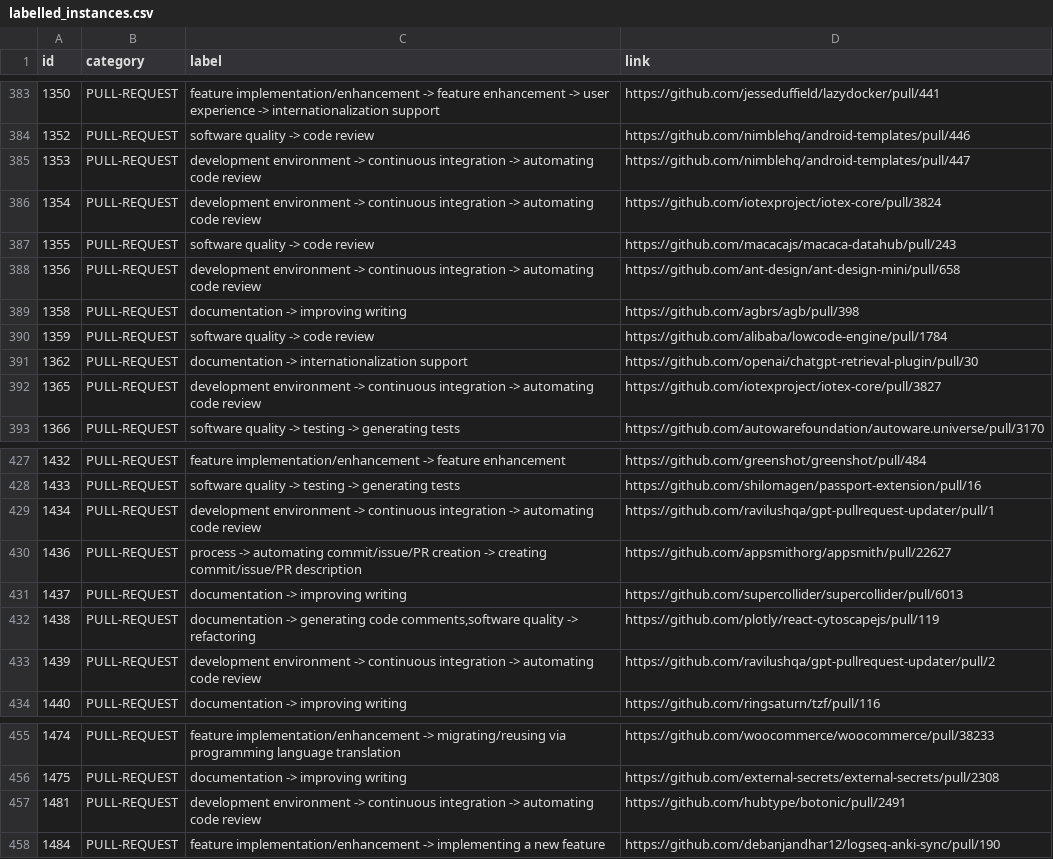
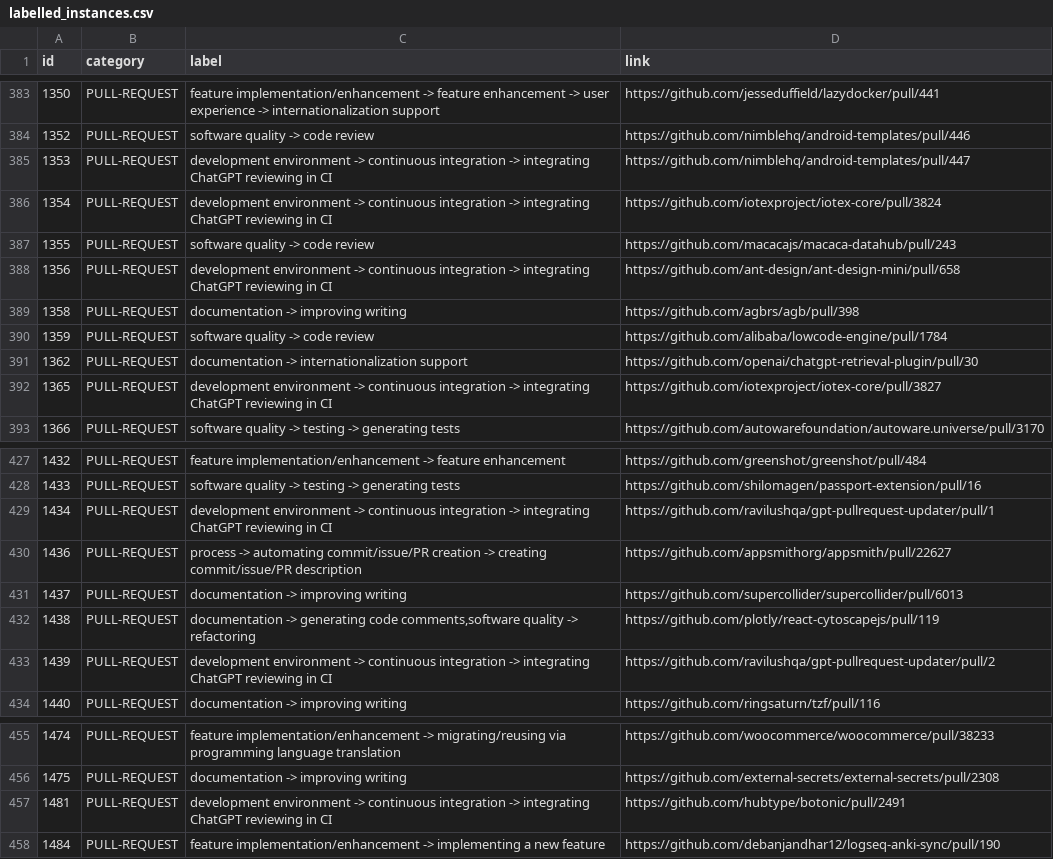
Before and after one commit to unveilingchatgptsusage/unveilingchatgptsusage, a CSV file: labelled_instances.csv, drawn as a sheet; only a part is shown, gaps mark what is left out.

```diff
--- a/labelled_instances.csv
+++ b/labelled_instances.csv
@@ -384,6 +384,6 @@ id,category,label,link
 1352,PULL-REQUEST,software quality -> code review,https://github.com/nimblehq/android-templates/pull/446
-1353,PULL-REQUEST,development environment -> continuous integration -> automating code review,https://github.com/nimblehq/android-templates/pull/447
-1354,PULL-REQUEST,development environment -> continuous integration -> automating code review,https://github.com/iotexproject/iotex-core/pull/3824
+1353,PULL-REQUEST,development environment -> continuous integration -> integrating ChatGPT reviewing in CI,https://github.com/nimblehq/android-templates/pull/447
+1354,PULL-REQUEST,development environment -> continuous integration -> integrating ChatGPT reviewing in CI,https://github.com/iotexproject/iotex-core/pull/3824
 1355,PULL-REQUEST,software quality -> code review,https://github.com/macacajs/macaca-datahub/pull/243
-1356,PULL-REQUEST,development environment -> continuous integration -> automating code review,https://github.com/ant-design/ant-design-mini/pull/658
+1356,PULL-REQUEST,development environment -> continuous integration -> integrating ChatGPT reviewing in CI,https://github.com/ant-design/ant-design-mini/pull/658
 1358,PULL-REQUEST,documentation -> improving writing,https://github.com/agbrs/agb/pull/398
@@ -391,3 +391,3 @@ id,category,label,link
 1362,PULL-REQUEST,documentation -> internationalization support,https://github.com/openai/chatgpt-retrieval-plugin/pull/30
-1365,PULL-REQUEST,development environment -> continuous integration -> automating code review,https://github.com/iotexproject/iotex-core/pull/3827
+1365,PULL-REQUEST,development environment -> continuous integration -> integrating ChatGPT reviewing in CI,https://github.com/iotexproject/iotex-core/pull/3827
 1366,PULL-REQUEST,software quality -> testing -> generating tests,https://github.com/autowarefoundation/autoware.universe/pull/3170
@@ -428,3 +428,3 @@ id,category,label,link
 1433,PULL-REQUEST,software quality -> testing -> generating tests,https://github.com/shilomagen/passport-extension/pull/16
-1434,PULL-REQUEST,development environment -> continuous integration -> automating code review,https://github.com/ravilushqa/gpt-pullrequest-updater/pull/1
+1434,PULL-REQUEST,development environment -> continuous integration -> integrating ChatGPT reviewing in CI,https://github.com/ravilushqa/gpt-pullrequest-updater/pull/1
 1436,PULL-REQUEST,process -> automating commit/issue/PR creation -> creating commit/issue/PR description,https://github.com/appsmithorg/appsmith/pull/22627
@@ -432,3 +432,3 @@ id,category,label,link
 1438,PULL-REQUEST,"documentation -> generating code comments,software quality -> refactoring",https://github.com/plotly/react-cytoscapejs/pull/119
-1439,PULL-REQUEST,development environment -> continuous integration -> automating code review,https://github.com/ravilushqa/gpt-pullrequest-updater/pull/2
+1439,PULL-REQUEST,development environment -> continuous integration -> integrating ChatGPT reviewing in CI,https://github.com/ravilushqa/gpt-pullrequest-updater/pull/2
 1440,PULL-REQUEST,documentation -> improving writing,https://github.com/ringsaturn/tzf/pull/116
@@ -456,3 +456,3 @@ id,category,label,link
 1475,PULL-REQUEST,documentation -> improving writing,https://github.com/external-secrets/external-secrets/pull/2308
-1481,PULL-REQUEST,development environment -> continuous integration -> automating code review,https://github.com/hubtype/botonic/pull/2491
+1481,PULL-REQUEST,development environment -> continuous integration -> integrating ChatGPT reviewing in CI,https://github.com/hubtype/botonic/pull/2491
 1484,PULL-REQUEST,feature implementation/enhancement -> implementing a new feature,https://github.com/debanjandhar12/logseq-anki-sync/pull/190
```
Also changed, not shown: lables.csv.
